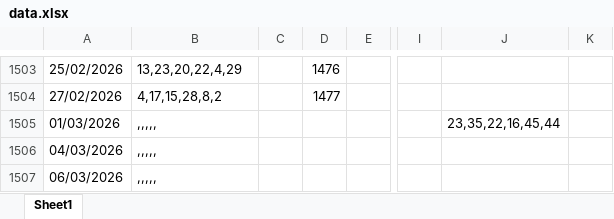
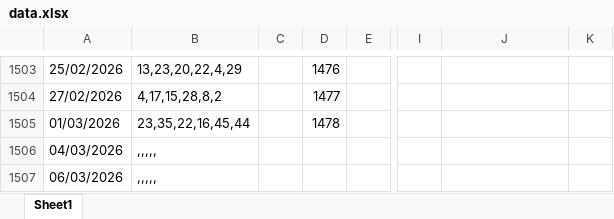
Before and after one commit to TonyPham1403/life, an Excel workbook: data.xlsx, sheet Sheet1, drawn as a sheet; only a part is shown, gaps mark what is left out; values as stored, in another font and other column widths than the file's, no borders; the diff names each change by its address in the sheet, - before the commit and + after, or states it on an @@ line.

Commit message:
Add files via upload

```diff
--- a/data.xlsx (sheet Sheet1)
+++ b/data.xlsx (sheet Sheet1)
-B1505: ,,,,,
+B1505: 23,35,22,16,45,44
-D1505: (empty)
+D1505: 1478
-J1505: 23,35,22,16,45,44
+J1505: (empty)
```
